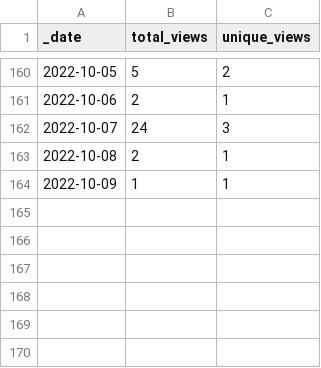
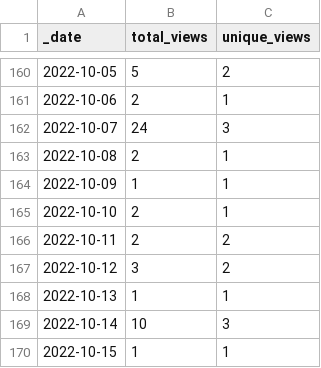
Before and after one commit to HerrNamenlos123/JTAG_Interface, a CSV file: traffic/views.csv, drawn as a sheet; only a part is shown, gaps mark what is left out; the diff names each change by its address in the sheet, - before the commit and + after, or states it on an @@ line.

Commit message:
GitHub traffic

```diff
--- a/traffic/views.csv
+++ b/traffic/views.csv
+row 165: 2022-10-10 | 2 | 1
+row 166: 2022-10-11 | 2 | 2
+row 167: 2022-10-12 | 3 | 2
+row 168: 2022-10-13 | 1 | 1
+row 169: 2022-10-14 | 10 | 3
+row 170: 2022-10-15 | 1 | 1
```
Also changed, not shown: traffic/clones.csv, 1 other file.
